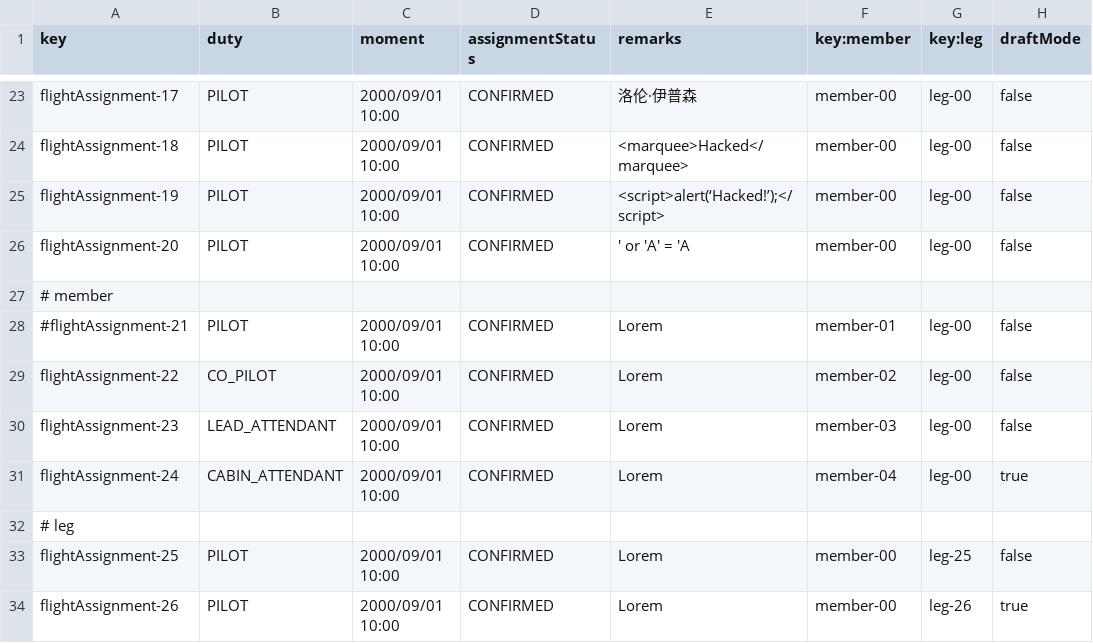
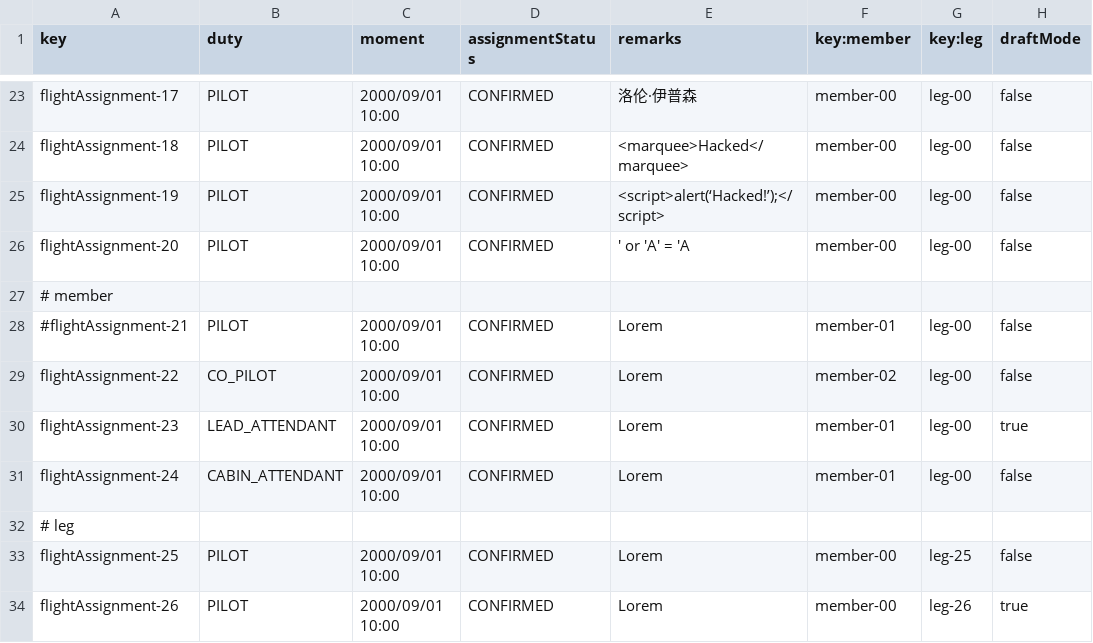
Before and after one commit to ASoult10/Acme-ANS, a CSV file: src/main/resources/WEB-INF/data/sample/flightAssignment.csv, drawn as a sheet; only a part is shown, gaps mark what is left out.

```diff
--- a/src/main/resources/WEB-INF/data/sample/flightAssignment.csv
+++ b/src/main/resources/WEB-INF/data/sample/flightAssignment.csv
@@ -29,4 +29,4 @@ flightAssignment-20,PILOT,2000/09/01 10:00,CONFIRMED,' or 'A' = 'A,member-00,leg
 flightAssignment-22,CO_PILOT,2000/09/01 10:00,CONFIRMED,Lorem,member-02,leg-00,false
-flightAssignment-23,LEAD_ATTENDANT,2000/09/01 10:00,CONFIRMED,Lorem,member-03,leg-00,false
-flightAssignment-24,CABIN_ATTENDANT,2000/09/01 10:00,CONFIRMED,Lorem,member-04,leg-00,true
+flightAssignment-23,LEAD_ATTENDANT,2000/09/01 10:00,CONFIRMED,Lorem,member-01,leg-00,true
+flightAssignment-24,CABIN_ATTENDANT,2000/09/01 10:00,CONFIRMED,Lorem,member-01,leg-00,false
 # leg
```
Also changed, not shown: src/main/resources/WEB-INF/data/sample/member.csv, 20 other files.
